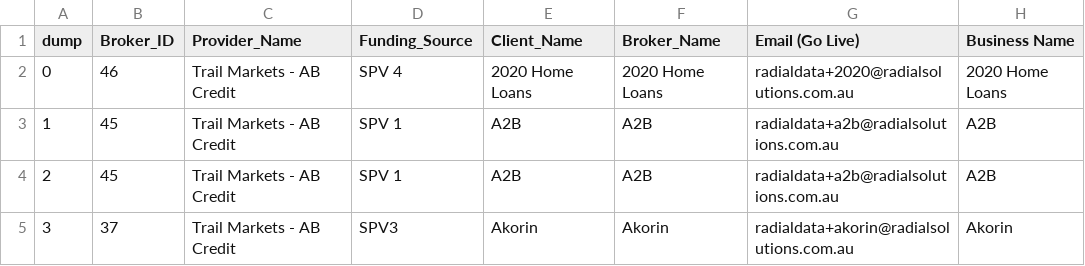
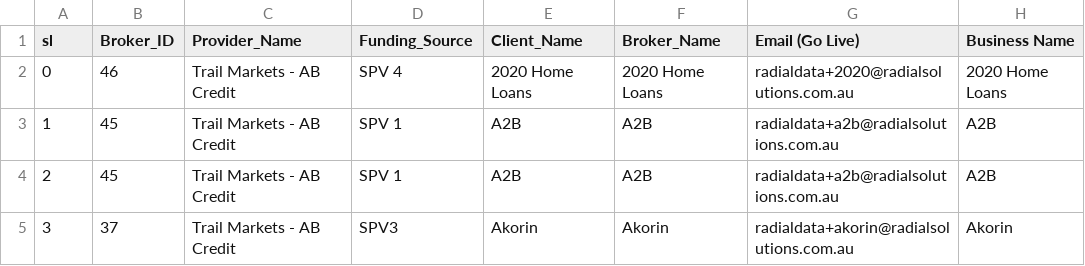
Before and after one commit to rufaruqui/mgtool, a CSV file: seeds/broker_user_mappings.csv, drawn as a sheet; only a part is shown; the diff names each change by its address in the sheet, - before the commit and + after, or states it on an @@ line.

```diff
--- a/seeds/broker_user_mappings.csv
+++ b/seeds/broker_user_mappings.csv
-A1: dump
+A1: sl
```
Also changed, not shown: 12 other files.
